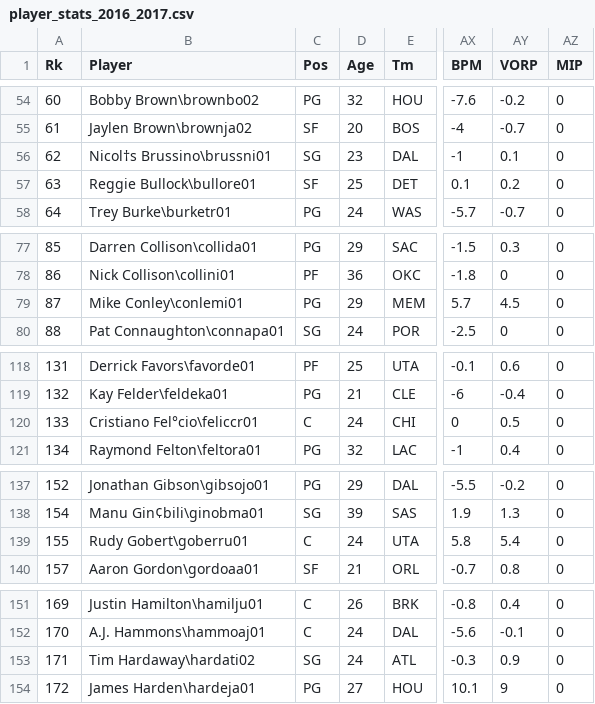
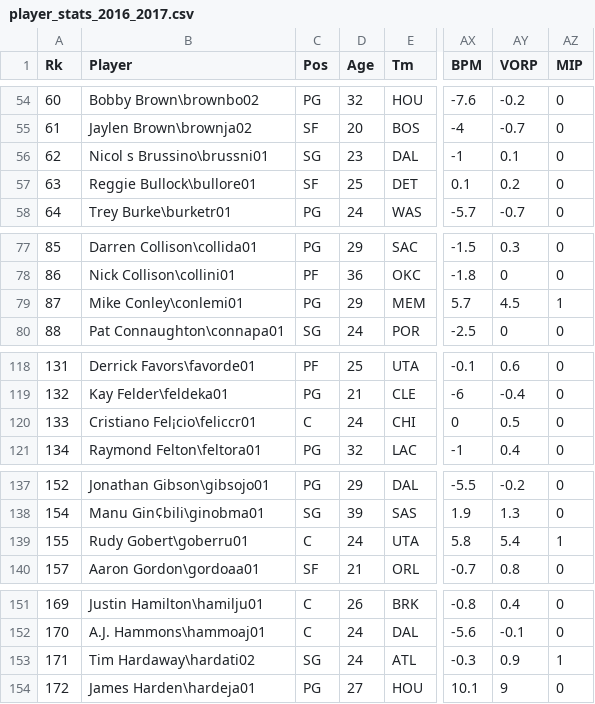
Before and after one commit to victoria-yining-huang/NBA-MIP, a CSV file: player_stats_2016_2017.csv, drawn as a sheet; only a part is shown, gaps mark what is left out; the diff covers the shown part only; the diff names each change by its address in the sheet, - before the commit and + after, or states it on an @@ line.

```diff
--- a/player_stats_2016_2017.csv
+++ b/player_stats_2016_2017.csv
-B56 (Player): Nicol†s Brussino\brussni01
+B56 (Player): Nicol s Brussino\brussni01
-AZ79 (MIP): 0
+AZ79 (MIP): 1
-B120 (Player): Cristiano Fel°cio\feliccr01
+B120 (Player): Cristiano Fel¡cio\feliccr01
-AZ139 (MIP): 0
+AZ139 (MIP): 1
-AZ153 (MIP): 0
+AZ153 (MIP): 1
```
Also changed, not shown: 19 edited cells elsewhere in this file, 3 other files.
